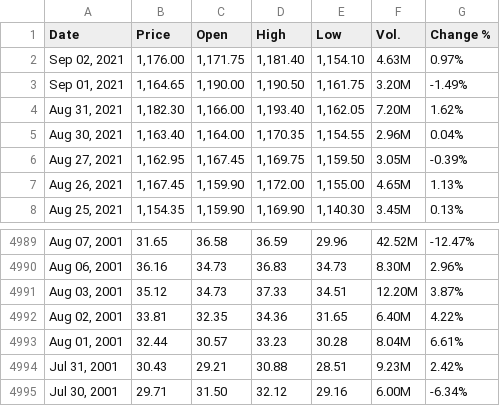
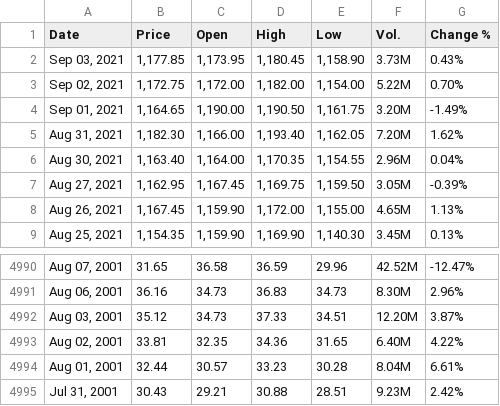
Before and after one commit to winsthomas/StockPredictionData, a CSV file: aux_files/HCLTECH.csv, drawn as a sheet; only a part is shown, gaps mark what is left out.

```diff
--- a/aux_files/HCLTECH.csv
+++ b/aux_files/HCLTECH.csv
@@ -1,3 +1,4 @@
 "Date","Price","Open","High","Low","Vol.","Change %"
-"Sep 02, 2021","1,176.00","1,171.75","1,181.40","1,154.10","4.63M","0.97%"
+"Sep 03, 2021","1,177.85","1,173.95","1,180.45","1,158.90","3.73M","0.43%"
+"Sep 02, 2021","1,172.75","1,172.00","1,182.00","1,154.00","5.22M","0.70%"
 "Sep 01, 2021","1,164.65","1,190.00","1,190.50","1,161.75","3.20M","-1.49%"
@@ -4994,2 +4995 @@
 "Jul 31, 2001","30.43","29.21","30.88","28.51","9.23M","2.42%"
-"Jul 30, 2001","29.71","31.50","32.12","29.16","6.00M","-6.34%"
```
Also changed, not shown: aux_files/HDFCBANK.csv, aux_files/M&M.csv, 11 other files.
